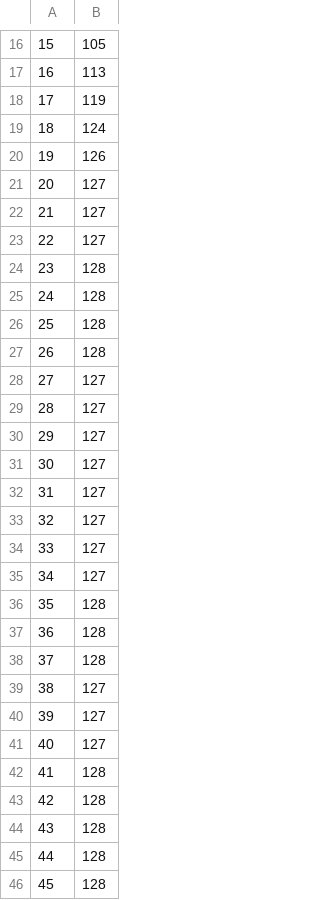
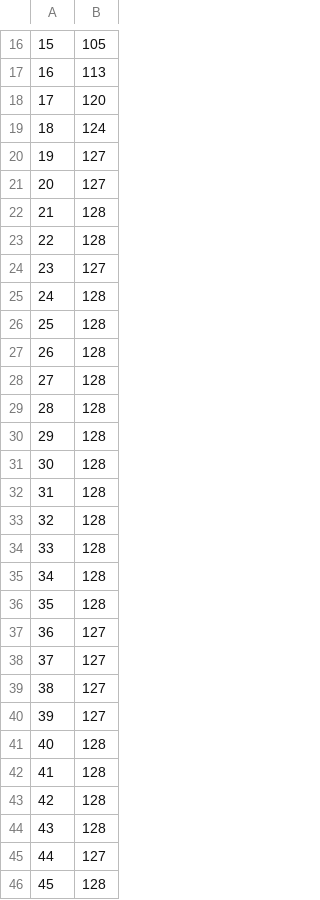
Before and after one commit to RileyVaughn/Sha256-SAC, a CSV file: data/H_normal.csv, drawn as a sheet; only a part is shown, gaps mark what is left out; the diff covers the shown part only.

```diff
--- a/data/H_normal.csv
+++ b/data/H_normal.csv
@@ -17,9 +17,9 @@
 16,113
-17,119
+17,120
 18,124
-19,126
+19,127
 20,127
-21,127
-22,127
-23,128
+21,128
+22,128
+23,127
 24,128
@@ -27,16 +27,16 @@
 26,128
-27,127
-28,127
-29,127
-30,127
-31,127
-32,127
-33,127
-34,127
+27,128
+28,128
+29,128
+30,128
+31,128
+32,128
+33,128
+34,128
 35,128
-36,128
-37,128
+36,127
+37,127
 38,127
 39,127
-40,127
+40,128
 41,128
@@ -44,3 +44,3 @@
 43,128
-44,128
+44,127
 45,128
```
Also changed, not shown: 13 edited cells elsewhere in this file, data/Random_normal.csv, data/ZERO_normal.csv, 9 other files.
